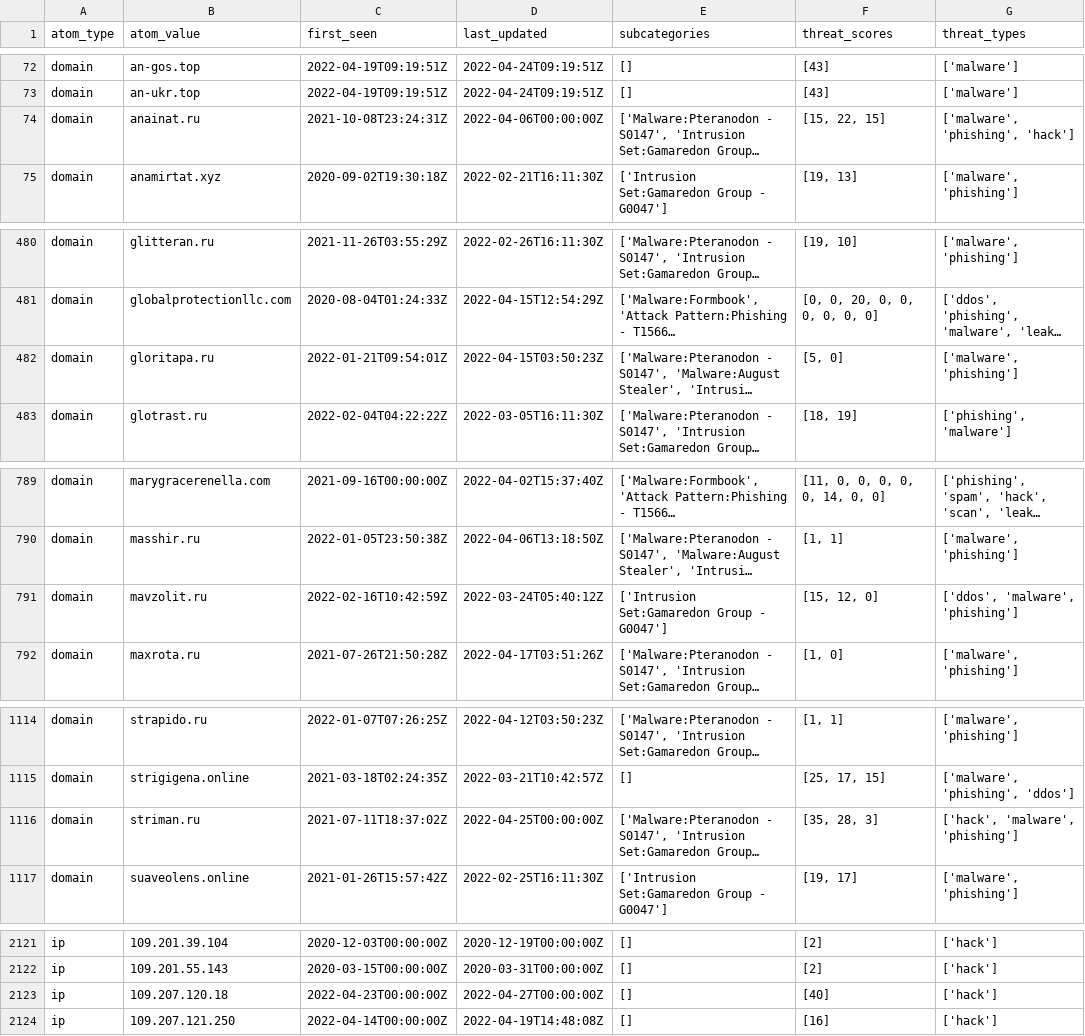
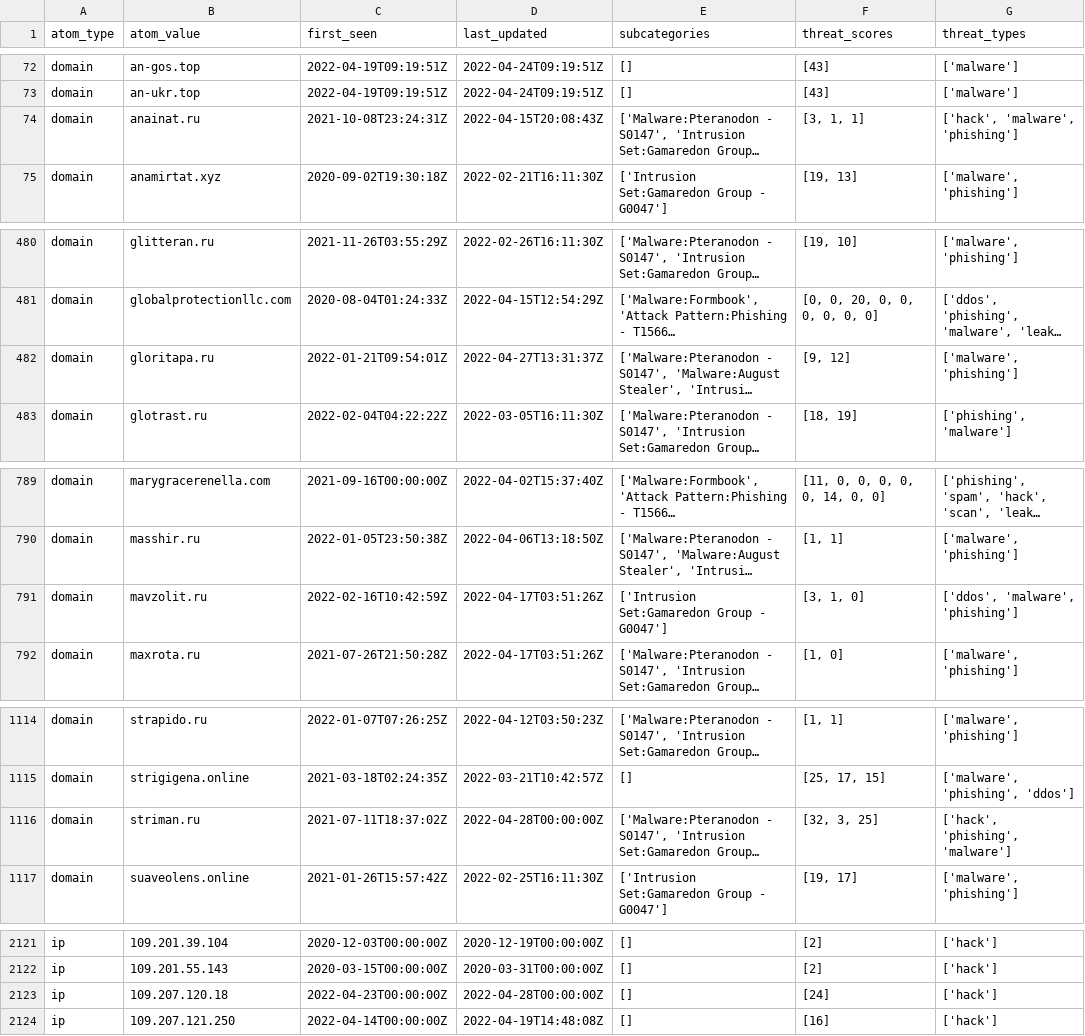
Before and after one commit to Orange-Cyberdefense/russia-ukraine_IOCs, a CSV file: OCD-Datalake-russia-ukraine_IOCs-ALL.csv, drawn as a sheet; only a part is shown, gaps mark what is left out; long unchanged cells end in …; the diff covers the shown part only; the diff names each change by its address in the sheet, - before the commit and + after, or states it on an @@ line.

Commit message:
Automatic iocs update 2022-04-28-02:56:00

```diff
--- a/OCD-Datalake-russia-ukraine_IOCs-ALL.csv
+++ b/OCD-Datalake-russia-ukraine_IOCs-ALL.csv
-D74 (last_updated): 2022-04-06T00:00:00Z
+D74 (last_updated): 2022-04-15T20:08:43Z
-F74 (threat_scores): [15, 22, 15]
+F74 (threat_scores): [3, 1, 1]
-G74 (threat_types): ['malware', 'phishing', 'hack']
+G74 (threat_types): ['hack', 'malware', 'phishing']
-D482 (last_updated): 2022-04-15T03:50:23Z
+D482 (last_updated): 2022-04-27T13:31:37Z
-F482 (threat_scores): [5, 0]
+F482 (threat_scores): [9, 12]
-D791 (last_updated): 2022-03-24T05:40:12Z
+D791 (last_updated): 2022-04-17T03:51:26Z
-F791 (threat_scores): [15, 12, 0]
+F791 (threat_scores): [3, 1, 0]
-D1116 (last_updated): 2022-04-25T00:00:00Z
+D1116 (last_updated): 2022-04-28T00:00:00Z
-F1116 (threat_scores): [35, 28, 3]
+F1116 (threat_scores): [32, 3, 25]
-G1116 (threat_types): ['hack', 'malware', 'phishing']
+G1116 (threat_types): ['hack', 'phishing', 'malware']
-D2123 (last_updated): 2022-04-27T00:00:00Z
+D2123 (last_updated): 2022-04-28T00:00:00Z
-F2123 (threat_scores): [40]
+F2123 (threat_scores): [24]
```
Also changed, not shown: 23 edited cells elsewhere in this file.
